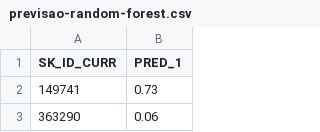
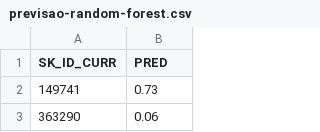
Before and after one commit to dehscardoso/lets_code_projeto_machine_learning, a CSV file: dados/previsao-random-forest.csv, drawn as a sheet; only a part is shown.

```diff
--- a/dados/previsao-random-forest.csv
+++ b/dados/previsao-random-forest.csv
@@ -1,2 +1,2 @@
-SK_ID_CURR,PRED_1
+SK_ID_CURR,PRED
 149741,0.73
```
Also changed, not shown: 3 other files.
